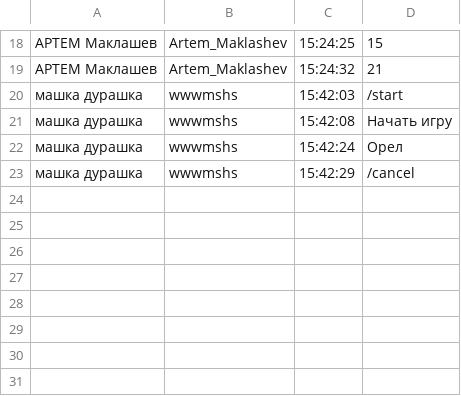
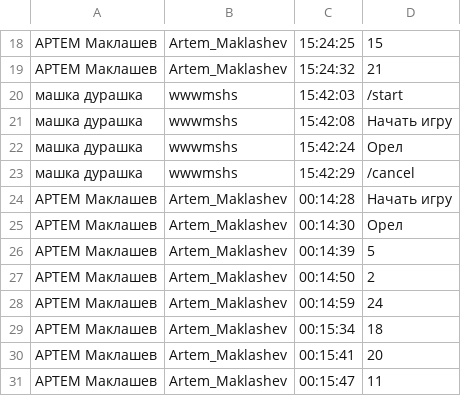
Before and after one commit to artem-maklashev/seminar9_candy_bot, a CSV file: db.csv, drawn as a sheet; only a part is shown, gaps mark what is left out.

Commit message:
wrong

```diff
--- a/db.csv
+++ b/db.csv
@@ -23 +23,9 @@
 машка дурашка, wwwmshs,15:42:29,/cancel
+АРТЕМ Маклашев, Artem_Maklashev,00:14:28,Начать игру
+АРТЕМ Маклашев, Artem_Maklashev,00:14:30,Орел
+АРТЕМ Маклашев, Artem_Maklashev,00:14:39,5
+АРТЕМ Маклашев, Artem_Maklashev,00:14:50,2
+АРТЕМ Маклашев, Artem_Maklashev,00:14:59,24
+АРТЕМ Маклашев, Artem_Maklashev,00:15:34,18
+АРТЕМ Маклашев, Artem_Maklashev,00:15:41,20
+АРТЕМ Маклашев, Artem_Maklashev,00:15:47,11
```
